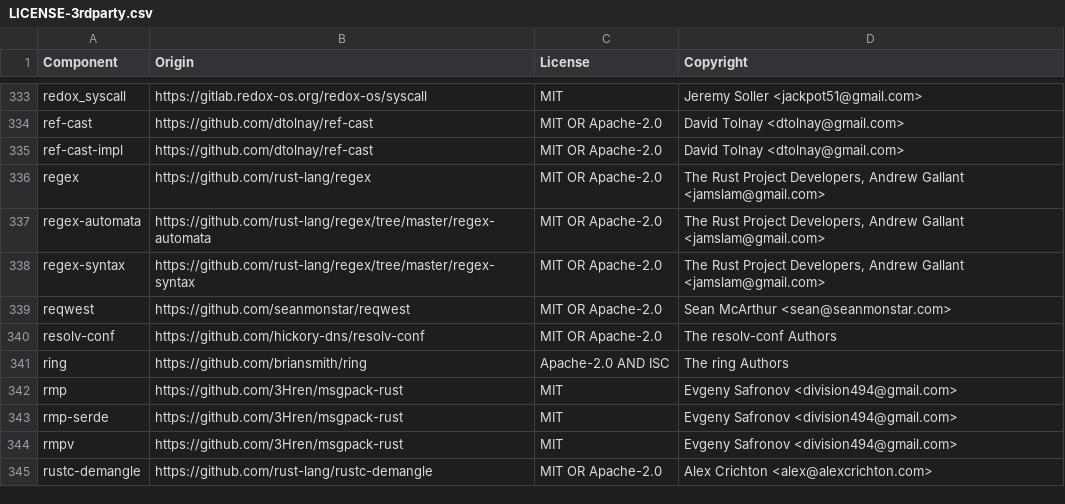
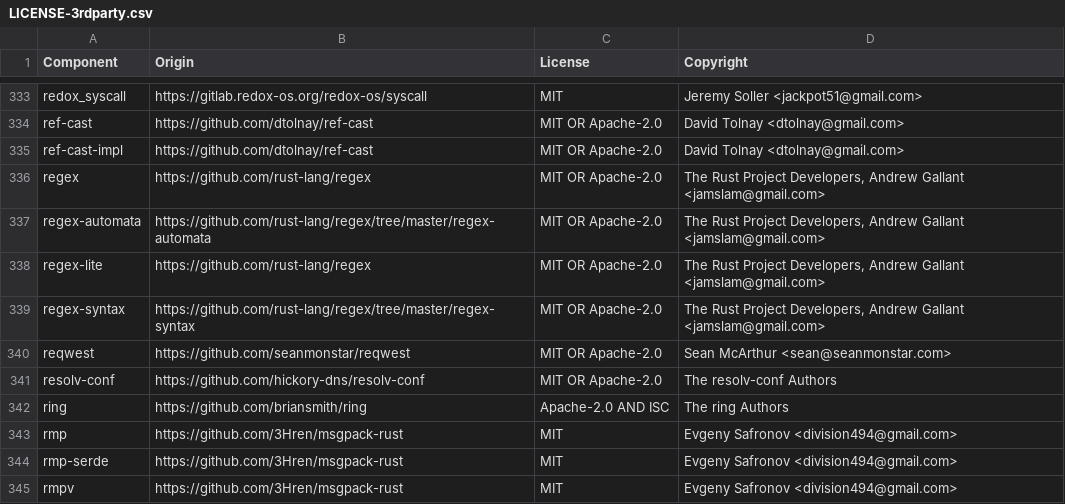
Before and after one commit to DataDog/libdatadog, a CSV file: LICENSE-3rdparty.csv, drawn as a sheet; only a part is shown, gaps mark what is left out; the shorter side is filled out with more unchanged rows.

```diff
--- a/LICENSE-3rdparty.csv
+++ b/LICENSE-3rdparty.csv
@@ -337,2 +337,3 @@ regex,https://github.com/rust-lang/regex,MIT OR Apache-2.0,"The Rust Project Dev
 regex-automata,https://github.com/rust-lang/regex/tree/master/regex-automata,MIT OR Apache-2.0,"The Rust Project Developers, Andrew Gallant <jamslam@gmail.com>"
+regex-lite,https://github.com/rust-lang/regex,MIT OR Apache-2.0,"The Rust Project Developers, Andrew Gallant <jamslam@gmail.com>"
 regex-syntax,https://github.com/rust-lang/regex/tree/master/regex-syntax,MIT OR Apache-2.0,"The Rust Project Developers, Andrew Gallant <jamslam@gmail.com>"
```
Also changed, not shown: 38 other files.
